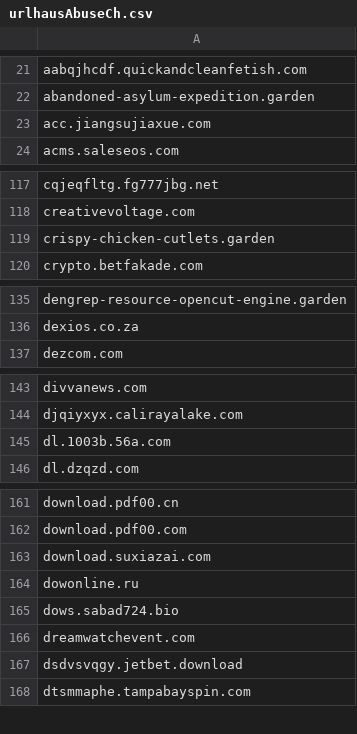
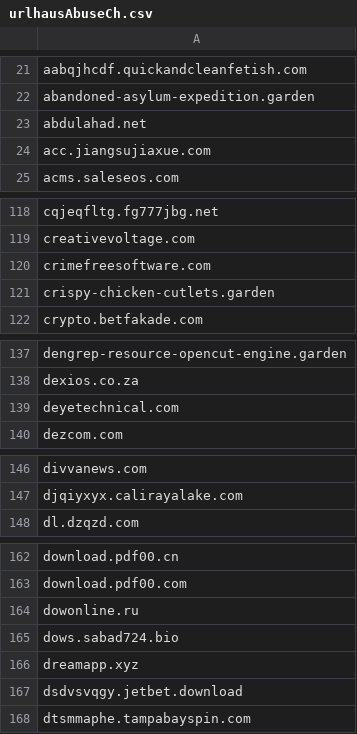
Before and after one commit to external-sources/hosts-sources, a CSV file: data/urlhausAbuseCh.csv, drawn as a sheet; only a part is shown, gaps mark what is left out; the diff covers the shown part only.

Commit message:
Committed new lists day: 200 of year 2026 07:58:47

```diff
--- a/data/urlhausAbuseCh.csv
+++ b/data/urlhausAbuseCh.csv
@@ -22,2 +22,3 @@ aabqjhcdf.quickandcleanfetish.com
 abandoned-asylum-expedition.garden
+abdulahad.net
 acc.jiangsujiaxue.com
@@ -118,2 +119,3 @@ cqjeqfltg.fg777jbg.net
 creativevoltage.com
+crimefreesoftware.com
 crispy-chicken-cutlets.garden
@@ -136,2 +138,3 @@ dengrep-resource-opencut-engine.garden
 dexios.co.za
+deyetechnical.com
 dezcom.com
@@ -144,3 +147,2 @@ divvanews.com
 djqiyxyx.calirayalake.com
-dl.1003b.56a.com
 dl.dzqzd.com
@@ -162,6 +163,5 @@ download.pdf00.cn
 download.pdf00.com
-download.suxiazai.com
 dowonline.ru
 dows.sabad724.bio
-dreamwatchevent.com
+dreamapp.xyz
 dsdvsvqgy.jetbet.download
```
Also changed, not shown: 3 added rows and 2 removed rows elsewhere in this file.
